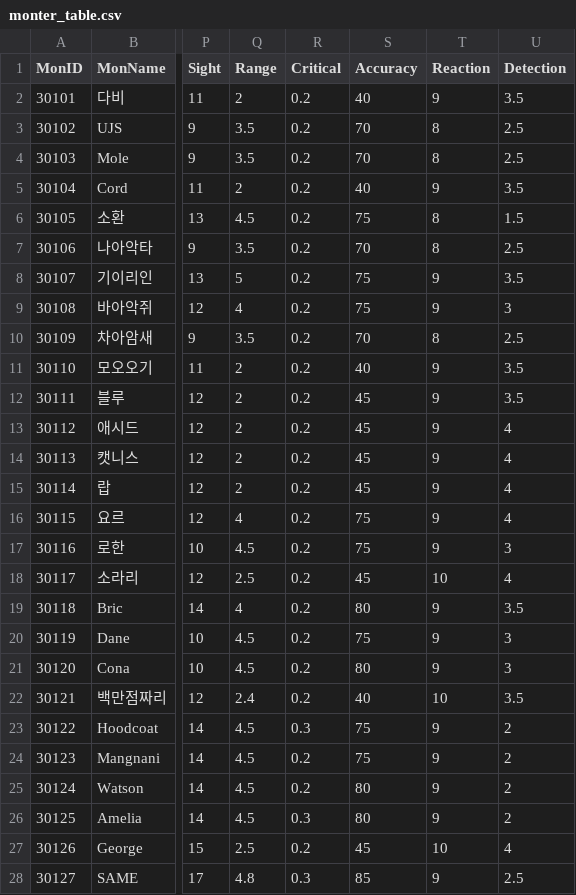
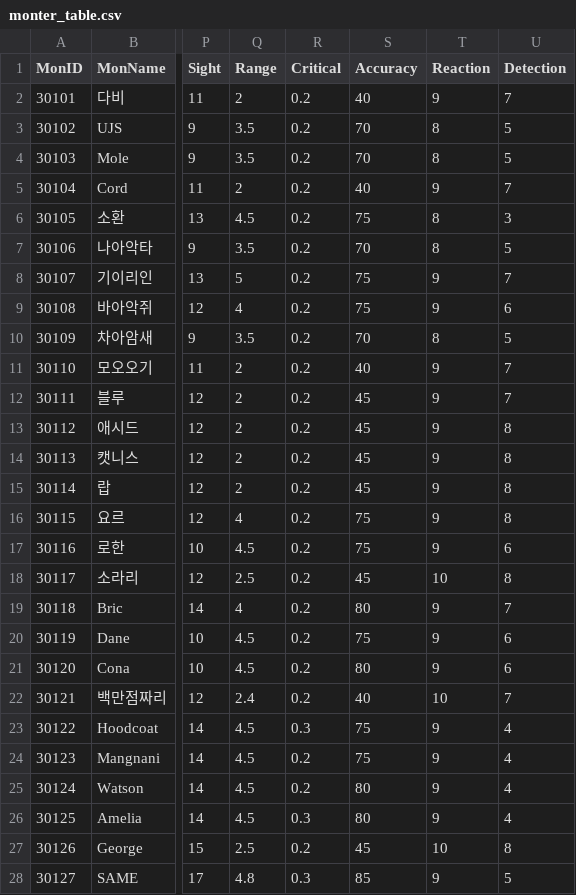
Before and after one commit to rockdo4/Underground_Gamers, a CSV file: Underground_Gamers/Assets/Lobby Scene Assets/Resources/CSV/monter_table.csv, drawn as a sheet; only a part is shown, gaps mark what is left out; the diff covers the shown part only; the diff names each change by its address in the sheet, - before the commit and + after, or states it on an @@ line.

```diff
--- a/Underground_Gamers/Assets/Lobby Scene Assets/Resources/CSV/monter_table.csv
+++ b/Underground_Gamers/Assets/Lobby Scene Assets/Resources/CSV/monter_table.csv
-U2 (Detection): 3.5
+U2 (Detection): 7
-U3:U4 (Detection): 2.5
+U3:U4 (Detection): 5
-U5 (Detection): 3.5
+U5 (Detection): 7
-U6 (Detection): 1.5
+U6 (Detection): 3
-U7 (Detection): 2.5
+U7 (Detection): 5
-U8 (Detection): 3.5
+U8 (Detection): 7
-U9 (Detection): 3
+U9 (Detection): 6
-U10 (Detection): 2.5
+U10 (Detection): 5
-U11:U12 (Detection): 3.5
+U11:U12 (Detection): 7
-U13:U16 (Detection): 4
+U13:U16 (Detection): 8
-U17 (Detection): 3
+U17 (Detection): 6
-U18 (Detection): 4
+U18 (Detection): 8
-U19 (Detection): 3.5
+U19 (Detection): 7
-U20:U21 (Detection): 3
+U20:U21 (Detection): 6
-U22 (Detection): 3.5
+U22 (Detection): 7
-U23:U26 (Detection): 2
+U23:U26 (Detection): 4
-U27 (Detection): 4
+U27 (Detection): 8
-U28 (Detection): 2.5
+U28 (Detection): 5
```
Also changed, not shown: 33 edited cells elsewhere in this file, Underground_Gamers/Assets/Lobby Scene Assets/Resources/CSV/StringTable_kr.csv, 13 other files.
